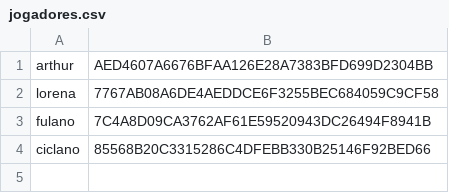
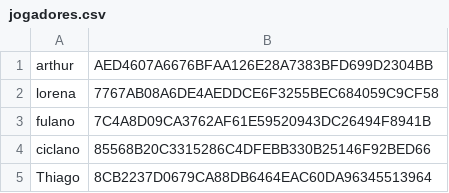
Before and after one commit to arthmrnd/moviesBattle, a CSV file: src/main/resources/dados/jogadores.csv, drawn as a sheet.

```diff
--- a/src/main/resources/dados/jogadores.csv
+++ b/src/main/resources/dados/jogadores.csv
@@ -4 +4,2 @@
 "ciclano","85568B20C3315286C4DFEBB330B25146F92BED66"
+"Thiago","8CB2237D0679CA88DB6464EAC60DA96345513964"
```
Also changed, not shown: src/main/resources/dados/movies.csv, 19 other files.
